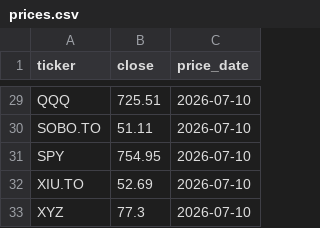
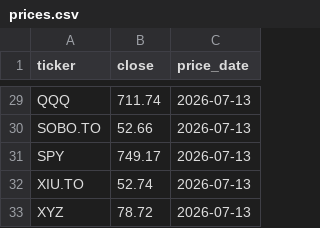
Before and after one commit to hongma63-yyc/stock-prices, a CSV file: prices.csv, drawn as a sheet; only a part is shown, gaps mark what is left out; the diff covers the shown part only; the diff names each change by its address in the sheet, - before the commit and + after, or states it on an @@ line.

Commit message:
Update prices

```diff
--- a/prices.csv
+++ b/prices.csv
-B29 (close): 725.51
+B29 (close): 711.74
-C29:C33 (price_date): 2026-07-10
+C29:C33 (price_date): 2026-07-13
-B30 (close): 51.11
+B30 (close): 52.66
-B31 (close): 754.95
+B31 (close): 749.17
-B32 (close): 52.69
+B32 (close): 52.74
-B33 (close): 77.3
+B33 (close): 78.72
```
Also changed, not shown: 54 edited cells elsewhere in this file.
